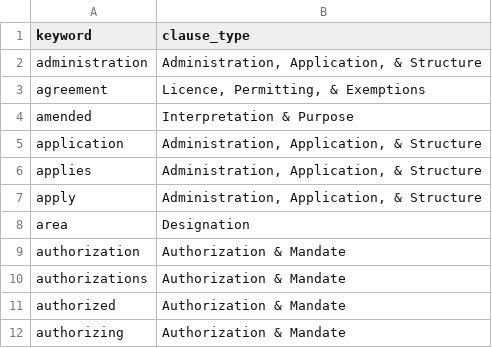
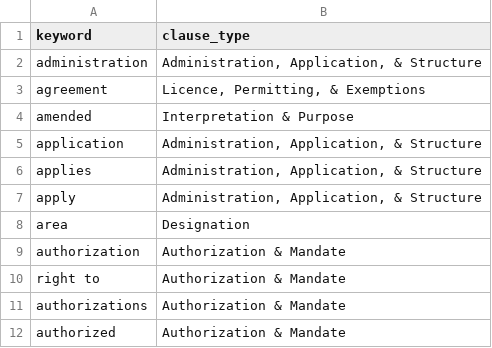
Before and after one commit to ennsjoe/salmon_management_domains_compendium, a CSV file: clause_type_keywords.csv, drawn as a sheet; only a part is shown; the shorter side is filled out with more unchanged rows.

```diff
--- a/clause_type_keywords.csv
+++ b/clause_type_keywords.csv
@@ -9,2 +9,3 @@ area,Designation
 authorization,Authorization & Mandate
+right to,Authorization & Mandate
 authorizations,Authorization & Mandate
```
Also changed, not shown: governance_keywords.csv, iucn_l2_keywords.csv, 5 other files.
